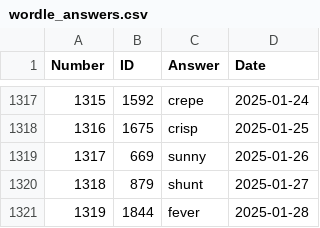
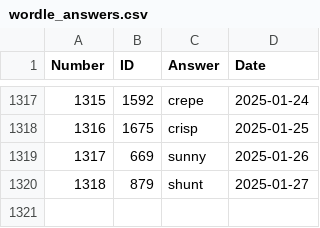
Before and after one commit to nicolas-guerra/PastWordle, a CSV file: wordle_answers.csv, drawn as a sheet; only a part is shown, gaps mark what is left out.

Commit message:
Delete last row 'fever'

```diff
--- a/wordle_answers.csv
+++ b/wordle_answers.csv
@@ -1320,2 +1320 @@ Number,ID,Answer,Date
 1318,879,shunt,2025-01-27
-1319,1844,fever,2025-01-28
```
